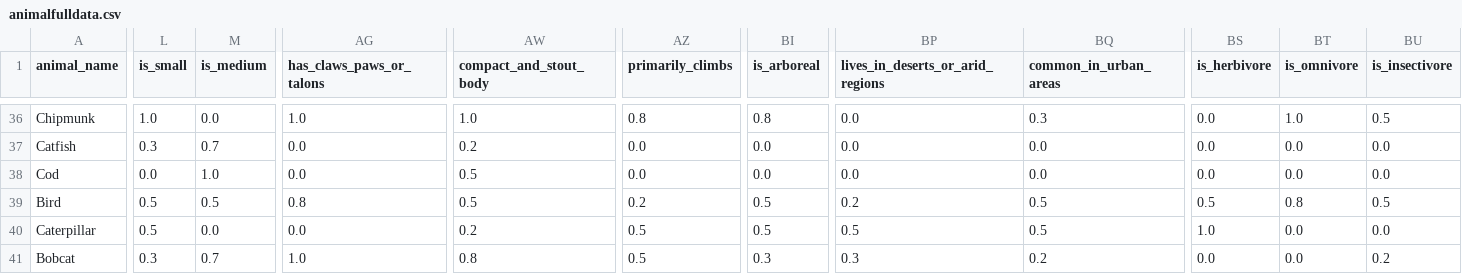
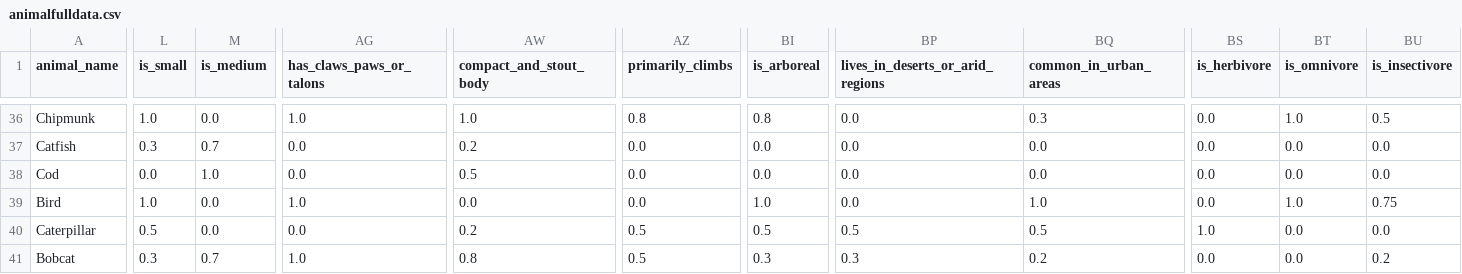
Before and after one commit to Cwalt2/Paokinator, a CSV file: ML/animalfulldata.csv, drawn as a sheet; only a part is shown, gaps mark what is left out; the diff covers the shown part only; the diff names each change by its address in the sheet, - before the commit and + after, or states it on an @@ line.

```diff
--- a/ML/animalfulldata.csv
+++ b/ML/animalfulldata.csv
-L39 (is_small): 0.5
+L39 (is_small): 1.0
-M39 (is_medium): 0.5
+M39 (is_medium): 0.0
-AG39 (has_claws_paws_or_talons): 0.8
+AG39 (has_claws_paws_or_talons): 1.0
-AW39 (compact_and_stout_body): 0.5
+AW39 (compact_and_stout_body): 0.0
-AZ39 (primarily_climbs): 0.2
+AZ39 (primarily_climbs): 0.0
-BI39 (is_arboreal): 0.5
+BI39 (is_arboreal): 1.0
-BP39 (lives_in_deserts_or_arid_regions): 0.2
+BP39 (lives_in_deserts_or_arid_regions): 0.0
-BQ39 (common_in_urban_areas): 0.5
+BQ39 (common_in_urban_areas): 1.0
-BS39 (is_herbivore): 0.5
+BS39 (is_herbivore): 0.0
-BT39 (is_omnivore): 0.8
+BT39 (is_omnivore): 1.0
-BU39 (is_insectivore): 0.5
+BU39 (is_insectivore): 0.75
```
Also changed, not shown: 7 edited cells elsewhere in this file, 3 other files.
